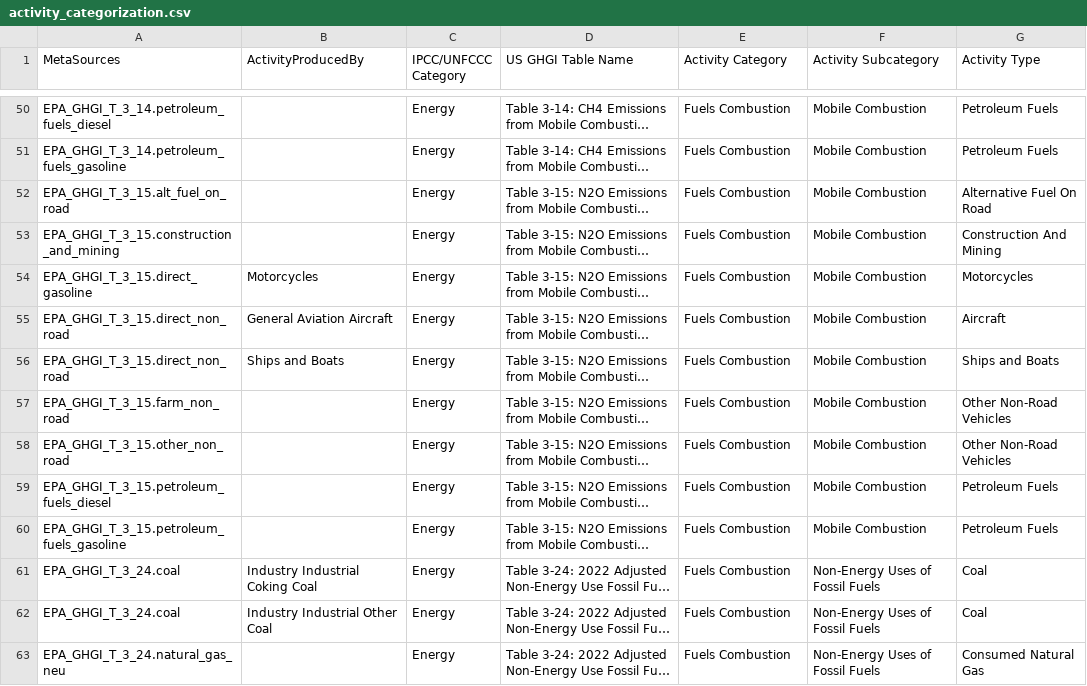
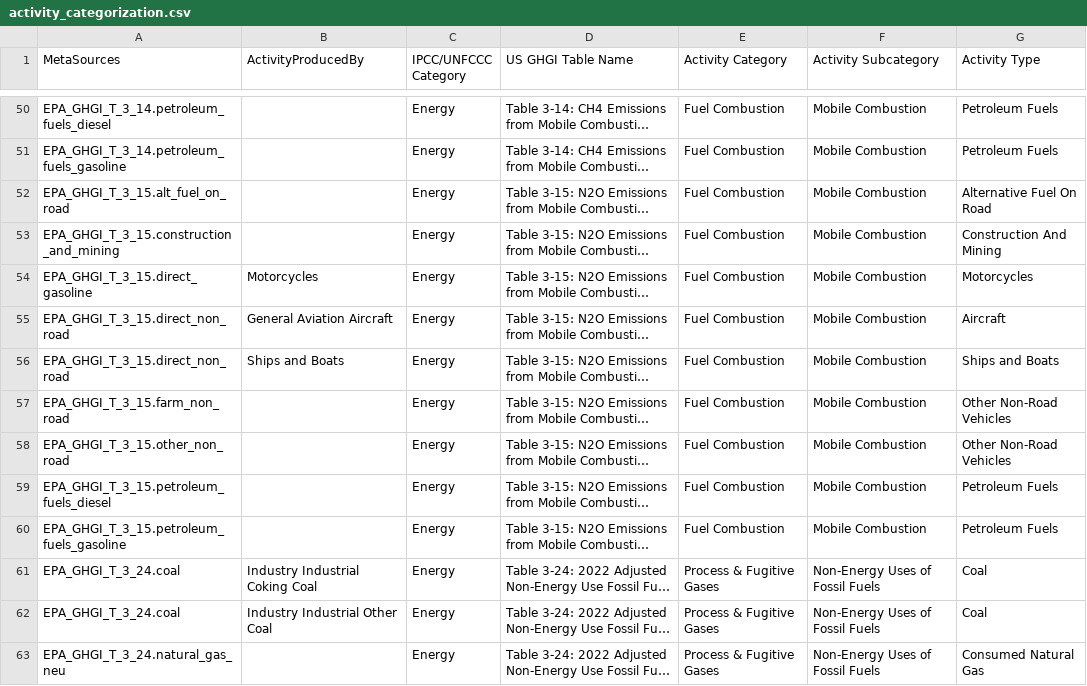
Before and after one commit to DecarbNexus/useeio_ghg_sources_disaggregation, a CSV file: data/activity_categorization.csv, drawn as a sheet; only a part is shown, gaps mark what is left out; long unchanged cells end in …; the diff covers the shown part only; the diff names each change by its address in the sheet, - before the commit and + after, or states it on an @@ line.

Commit message:
Update category terminology: 'Fuels Combustion' to 'Fuel Combustion'
- Rename Activity Category from 'Fuels Combustion' to 'Fuel Combustion'
- Update sunburst.js with correct category names and sorting
- Update all documentation references
- Regenerate outputs with updated terminology

```diff
--- a/data/activity_categorization.csv
+++ b/data/activity_categorization.csv
-E50:E60 (Activity Category): Fuels Combustion
+E50:E60 (Activity Category): Fuel Combustion
-E61:E63 (Activity Category): Fuels Combustion
+E61:E63 (Activity Category): Process & Fugitive Gases
```
Also changed, not shown: 71 edited cells elsewhere in this file, 4 other files.
